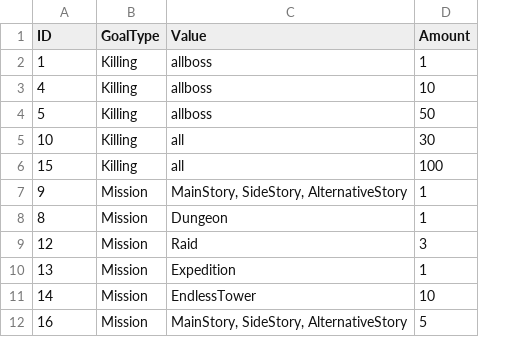
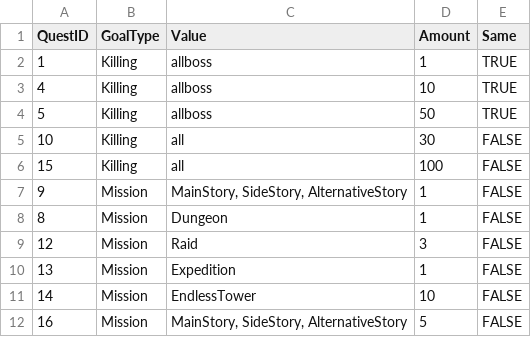
Before and after one commit to FrownGate/Ennisia, a CSV file: Assets/Editor/CSV/QuestsGoals.csv, drawn as a sheet; the diff names each change by its address in the sheet, - before the commit and + after, or states it on an @@ line.

Commit message:
:star: quest display + completion
need to separate by type

```diff
--- a/Assets/Editor/CSV/QuestsGoals.csv
+++ b/Assets/Editor/CSV/QuestsGoals.csv
+column E (Same), rows 2-12: TRUE | TRUE | TRUE | FALSE | FALSE | FALSE | FALSE | FALSE | FALSE | FALSE | FALSE
-A1: ID
+A1: QuestID
```
Also changed, not shown: 21 other files.
